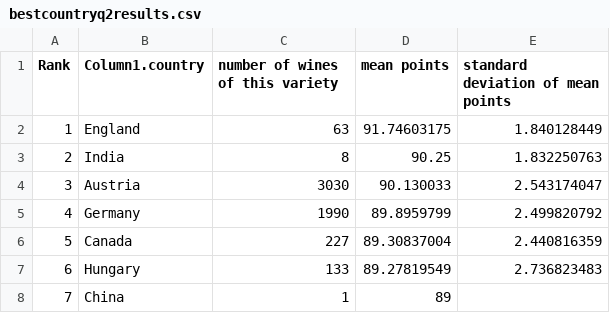
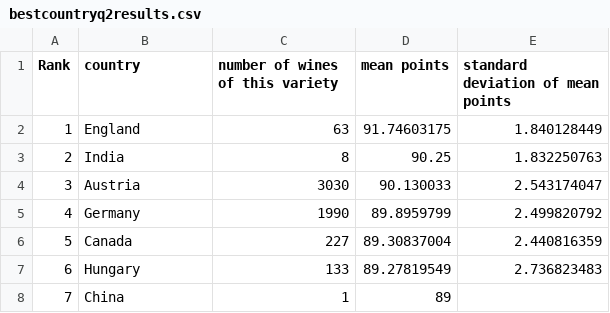
Before and after one commit to tomarthurdavies/originalunicode, a CSV file: bestcountryq2results.csv, drawn as a sheet; only a part is shown.

Commit message:
Add files via upload

```diff
--- a/bestcountryq2results.csv
+++ b/bestcountryq2results.csv
@@ -1,2 +1,2 @@
-Rank,Column1.country,number of wines of this variety,mean points,standard deviation of mean points
+Rank,country,number of wines of this variety,mean points,standard deviation of mean points
 1,England,63,91.74603175,1.840128449
```
